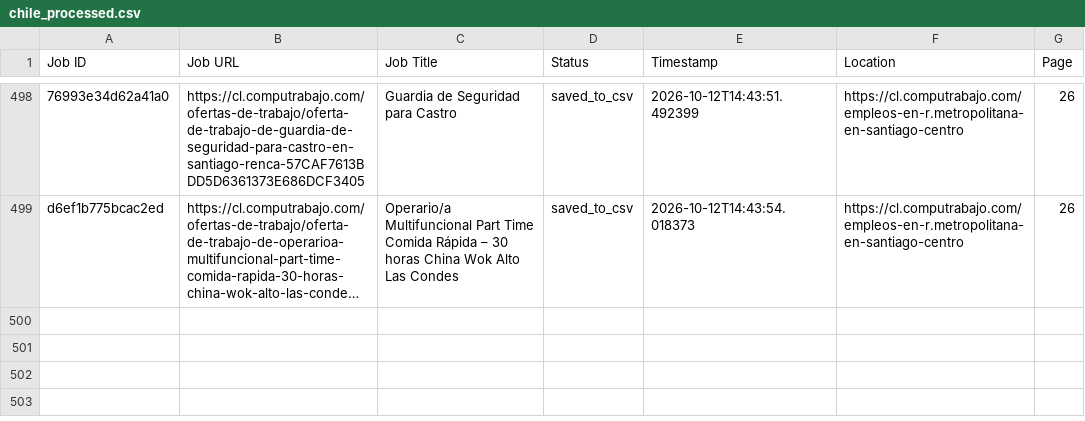
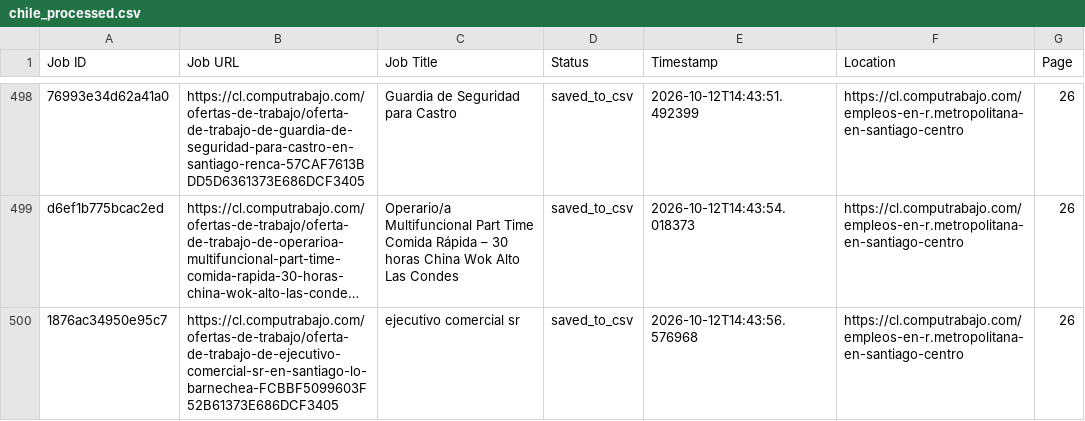
Before and after one commit to liliankason/computrabajo_chile_scraper, a CSV file: chile_processed.csv, drawn as a sheet; only a part is shown, gaps mark what is left out; long unchanged cells end in …; the diff names each change by its address in the sheet, - before the commit and + after, or states it on an @@ line.

```diff
--- a/chile_processed.csv
+++ b/chile_processed.csv
+row 500: 1876ac34950e95c7 | https://cl.computrabajo.com/ofertas-de-trabajo/oferta-de-trabajo-de-ejecutivo-comercial-sr-en-santiago-lo-barnechea-FCBBF5099603F52B61373E686DCF3405 | ejecutivo comercial sr | saved_to_csv | 2026-10-12T14:43:56.576968 | https://cl.computrabajo.com/empleos-en-r.metropolitana-en-santiago-centro | 26
```
Also changed, not shown: 2 other files.
